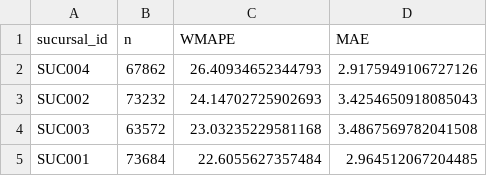
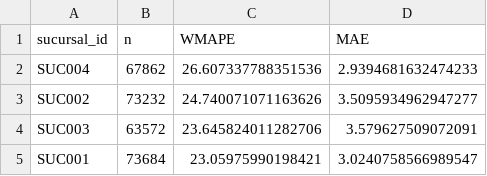
Before and after one commit to santilanzb/sip-dynamic-pricing, a CSV file: models/metrics_by_sucursal.csv, drawn as a sheet.

Commit message:
training: Run completo con Optuna + correccion de bugs menores
Resultados del entrenamiento (Test set):
- Random Forest: WMAPE 23.70%, R2 0.9349, MAE 3.17 (mejor)
- LightGBM: WMAPE 23.71%, R2 0.9351, MAE 3.17
- XGBoost: WMAPE 24.40%, R2 0.9256, MAE 3.26

Optuna: 50 trials XGB, 40 trials LGBM
Features: 51 | Train: 708K | Val: 265K | Test: 278K

Artefactos generados:
- SHAP importance plots y CSVs
- Metricas por clase, sucursal, cuartiles de demanda
- Metricas por bins de top features
- Intervalos conformales 80%/90%

Fix: Variable undefined early_stopping_rounds en pipeline
Fix: XGB Booster incompatible con sklearn permutation_importance

```diff
--- a/models/metrics_by_sucursal.csv
+++ b/models/metrics_by_sucursal.csv
@@ -1,5 +1,5 @@
 sucursal_id,n,WMAPE,MAE
-SUC004,67862,26.40934652344793,2.9175949106727126
-SUC002,73232,24.14702725902693,3.4254650918085043
-SUC003,63572,23.03235229581168,3.4867569782041508
-SUC001,73684,22.6055627357484,2.964512067204485
+SUC004,67862,26.607337788351536,2.9394681632474233
+SUC002,73232,24.740071071163626,3.5095934962947277
+SUC003,63572,23.645824011282706,3.579627509072091
+SUC001,73684,23.05975990198421,3.0240758566989547
```
Also changed, not shown: models/feature_importance_gpu.csv, models/metrics_by_demand_quartile.csv, 17 other files.
